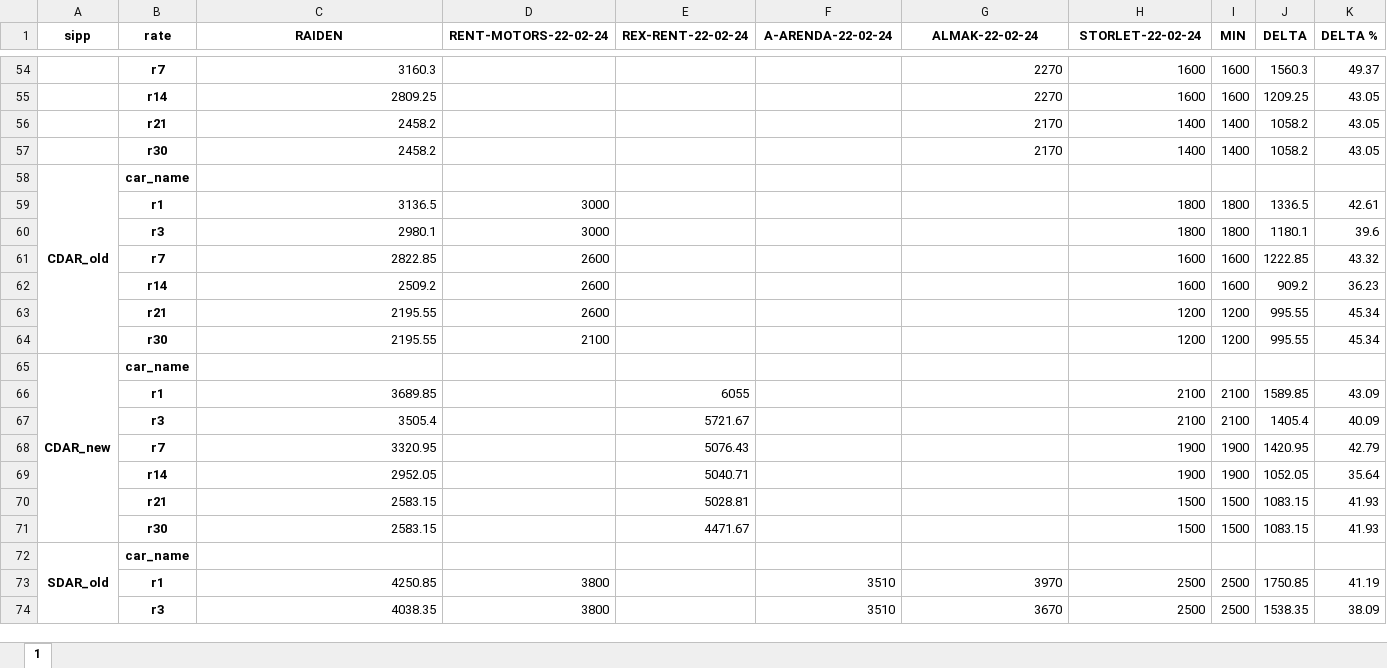
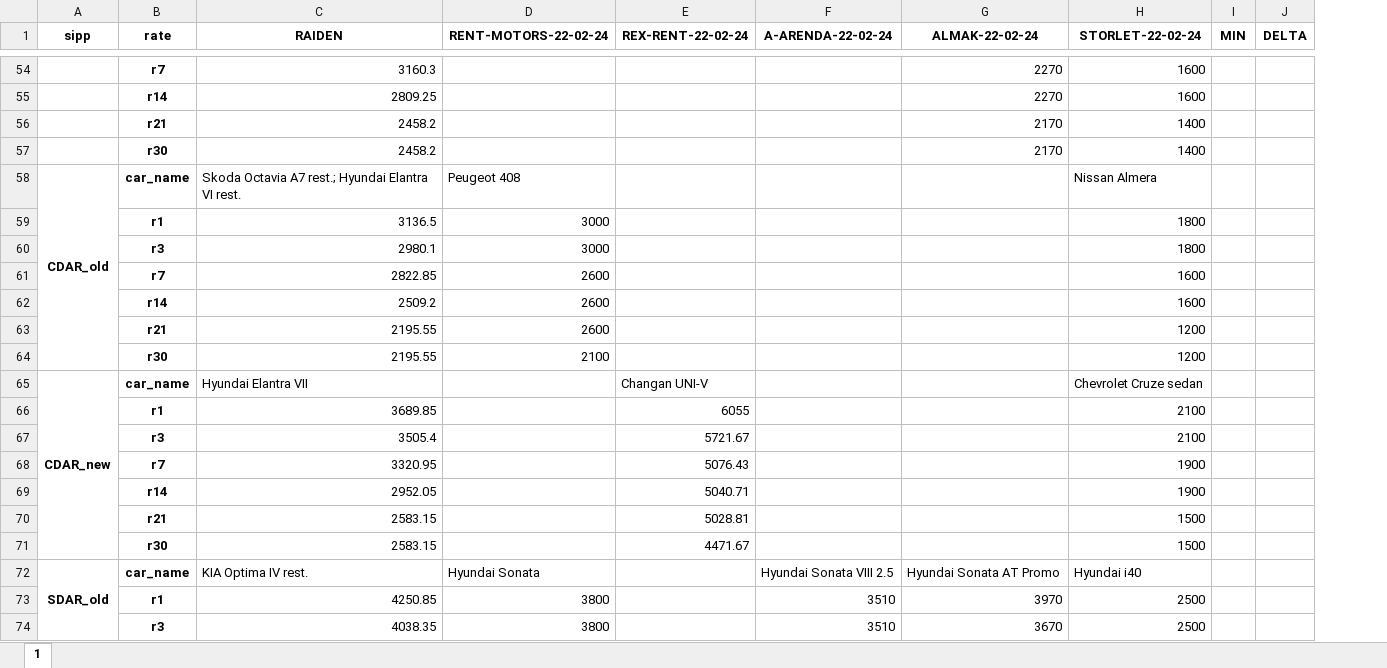
Before and after one commit to fckklubb/web_parser, an Excel workbook: outputs/analysiss.xlsx, sheet 1, drawn as a sheet; only a part is shown, gaps mark what is left out; values as stored, in another font and other column widths than the file's, no borders; removed rows and columns are numbered as before the commit, all else as after; the diff covers the shown part only; the diff names each change by its address in the sheet, - before the commit and + after, or states it on an @@ line.

Commit message:
2 step - car_names added

```diff
--- a/outputs/analysiss.xlsx (sheet 1)
+++ b/outputs/analysiss.xlsx (sheet 1)
-column K (DELTA %), rows 54-71: 49.37 | 43.05 | 43.05 | 43.05 |  | 42.61 | 39.6 | 43.32 | 36.23 | 45.34 | 45.34 |  | 43.09 | 40.09 | 42.79 | 35.64 | 41.93 | 41.93; rows 73-74: 41.19 | 38.09
-I54:I55 (MIN): 1600
+I54:I55 (MIN): (empty)
-J54 (DELTA): 1560.3
+J54 (DELTA): (empty)
-J55 (DELTA): 1209.25
+J55 (DELTA): (empty)
-I56:I57 (MIN): 1400
+I56:I57 (MIN): (empty)
-J56:J57 (DELTA): 1058.2
+J56:J57 (DELTA): (empty)
-C58 (RAIDEN): (empty)
+C58 (RAIDEN): Skoda Octavia A7 rest.; Hyundai Elantra VI rest.
-D58 (RENT-MOTORS-22-02-24): (empty)
+D58 (RENT-MOTORS-22-02-24): Peugeot 408
-H58 (STORLET-22-02-24): (empty)
+H58 (STORLET-22-02-24): Nissan Almera
-I59:I60 (MIN): 1800
+I59:I60 (MIN): (empty)
-J59 (DELTA): 1336.5
+J59 (DELTA): (empty)
-J60 (DELTA): 1180.1
+J60 (DELTA): (empty)
-I61:I62 (MIN): 1600
+I61:I62 (MIN): (empty)
-J61 (DELTA): 1222.85
+J61 (DELTA): (empty)
-J62 (DELTA): 909.2
+J62 (DELTA): (empty)
-I63:I64 (MIN): 1200
+I63:I64 (MIN): (empty)
-J63:J64 (DELTA): 995.55
+J63:J64 (DELTA): (empty)
-C65 (RAIDEN): (empty)
+C65 (RAIDEN): Hyundai Elantra VII
-E65 (REX-RENT-22-02-24): (empty)
+E65 (REX-RENT-22-02-24): Changan UNI-V
-H65 (STORLET-22-02-24): (empty)
+H65 (STORLET-22-02-24): Chevrolet Cruze sedan
-I66:I67 (MIN): 2100
+I66:I67 (MIN): (empty)
-J66 (DELTA): 1589.85
+J66 (DELTA): (empty)
-J67 (DELTA): 1405.4
+J67 (DELTA): (empty)
-I68:I69 (MIN): 1900
+I68:I69 (MIN): (empty)
-J68 (DELTA): 1420.95
+J68 (DELTA): (empty)
-J69 (DELTA): 1052.05
+J69 (DELTA): (empty)
-I70:I71 (MIN): 1500
+I70:I71 (MIN): (empty)
-J70:J71 (DELTA): 1083.15
+J70:J71 (DELTA): (empty)
-row 72: SDAR_old | car_name
+row 72: SDAR_old | car_name | KIA Optima IV rest. | Hyundai Sonata |  | Hyundai Sonata VIII 2.5 | Hyundai Sonata AT Promo | Hyundai i40
-I73:I74 (MIN): 2500
+I73:I74 (MIN): (empty)
-J73 (DELTA): 1750.85
+J73 (DELTA): (empty)
-J74 (DELTA): 1538.35
+J74 (DELTA): (empty)
```
Also changed, not shown: 11 added rows, 11 removed rows and 239 edited cells elsewhere in this sheet, 5 other files.
